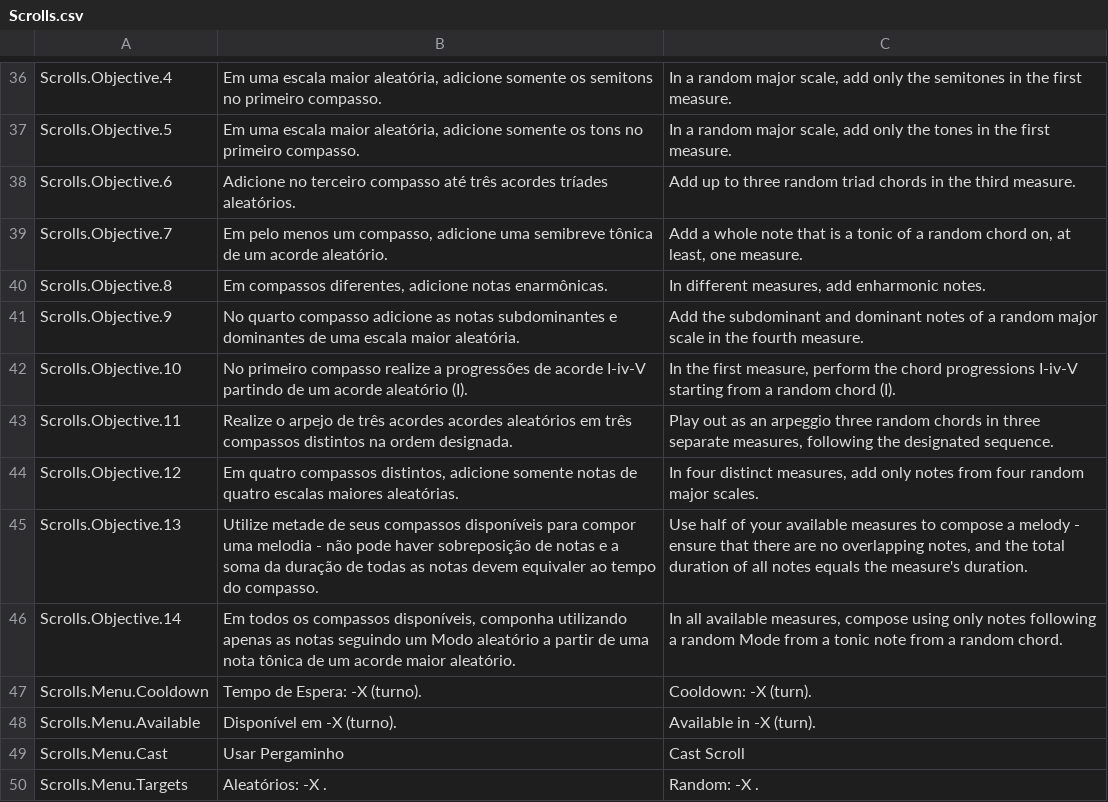
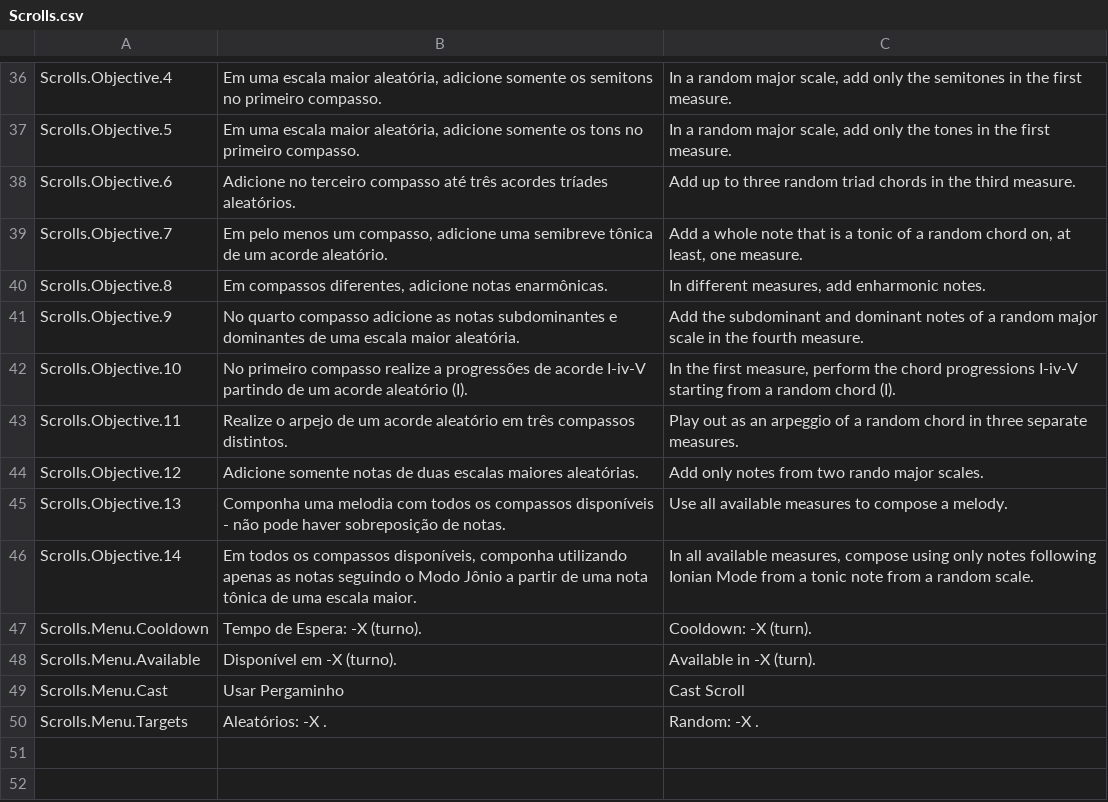
Before and after one commit to Pezzo70/kingdoms-symphony, a CSV file: Assets/_Scripts/Systems/Localization/SimpleLocalization/Resources/Localization/Scrolls.csv, drawn as a sheet; only a part is shown, gaps mark what is left out.

Commit message:
feat: all scrolls validated

```diff
--- a/Assets/_Scripts/Systems/Localization/SimpleLocalization/Resources/Localization/Scrolls.csv
+++ b/Assets/_Scripts/Systems/Localization/SimpleLocalization/Resources/Localization/Scrolls.csv
@@ -43,6 +43,6 @@ Scrolls.Objective.9,No quarto compasso adicione as notas subdominantes e dominan
 Scrolls.Objective.10,No primeiro compasso realize a progressões de acorde I-iv-V partindo de um acorde aleatório (I).,"In the first measure, perform the chord progressions I-iv-V  starting from a random chord (I)."
-Scrolls.Objective.11,Realize o arpejo de três acordes acordes aleatórios em três compassos distintos na ordem designada.,"Play out as an arpeggio three random chords in three separate measures, following the designated sequence."
-Scrolls.Objective.12,"Em quatro compassos distintos, adicione somente notas de quatro escalas maiores aleatórias.","In four distinct measures, add only notes from four random major scales."
-Scrolls.Objective.13,Utilize metade de seus compassos disponíveis para compor uma melodia - não pode haver sobreposição de notas e a soma da duração de todas as notas devem equivaler ao tempo do compasso.,"Use half of your available measures to compose a melody - ensure that there are no overlapping notes, and the total duration of all notes equals the measure's duration."
-Scrolls.Objective.14,"Em todos os compassos disponíveis, componha utilizando apenas as notas seguindo um Modo aleatório a partir de uma nota tônica de um acorde maior aleatório.","In all available measures, compose using only notes following a random Mode from a tonic note from a random chord."
+Scrolls.Objective.11,Realize o arpejo de um acorde aleatório em três compassos distintos.,Play out as an arpeggio of a random chord  in three separate measures.
+Scrolls.Objective.12,Adicione somente notas de duas escalas maiores aleatórias.,Add only notes from two rando major scales.
+Scrolls.Objective.13,Componha uma melodia com todos os compassos disponíveis - não pode haver sobreposição de notas.,Use all available measures to compose a melody.
+Scrolls.Objective.14,"Em todos os compassos disponíveis, componha utilizando apenas as notas seguindo o Modo Jônio a partir de uma nota tônica de uma escala maior.","In all available measures, compose using only notes following Ionian Mode from a tonic note from a random scale."
 Scrolls.Menu.Cooldown,Tempo de Espera: -X (turno).,Cooldown: -X (turn).
```
Also changed, not shown: 9 other files.
